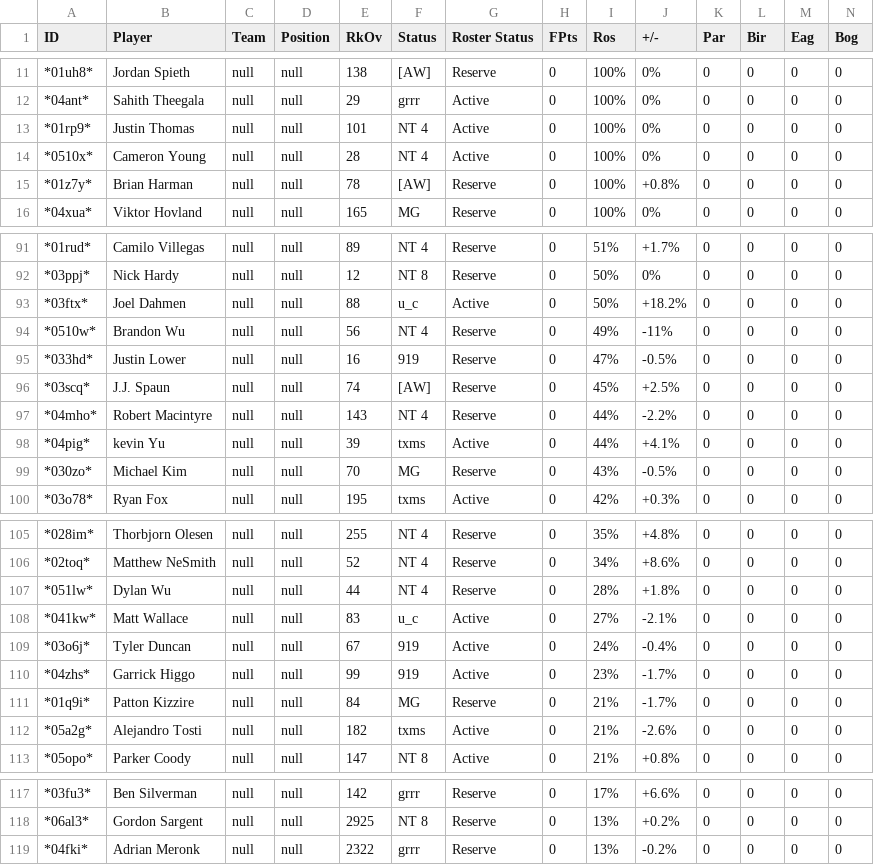
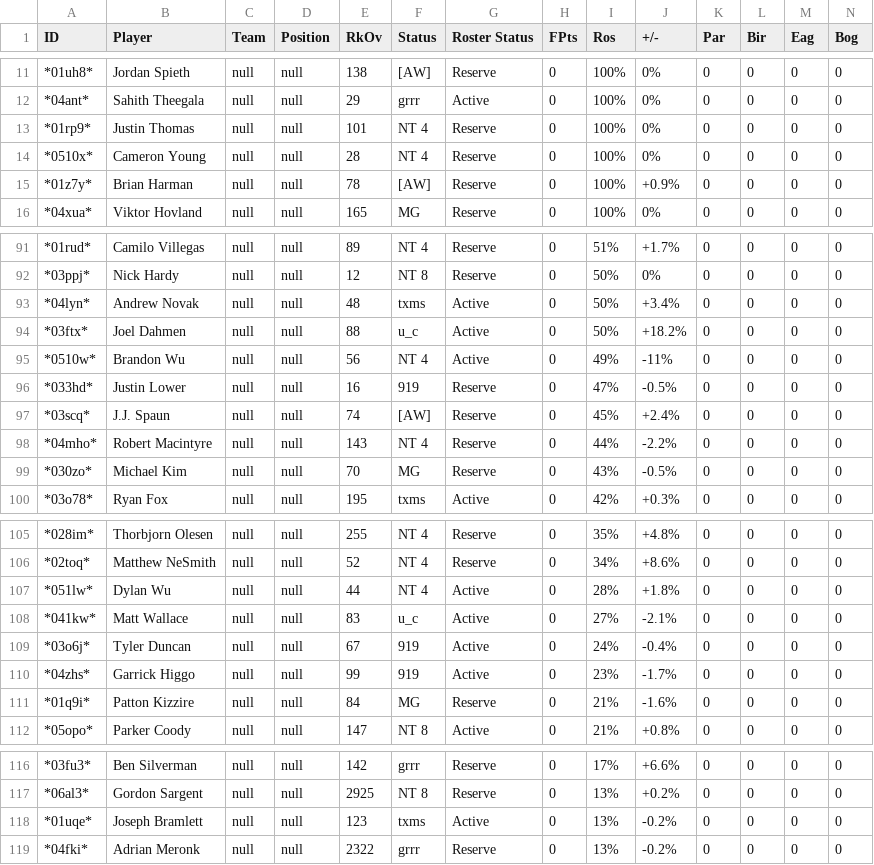
Before and after one commit to mikejackson35/fantrax, a CSV file: fantrax.csv, drawn as a sheet; only a part is shown, gaps mark what is left out; removed rows and columns are numbered as before the commit, all else as after; rows hold the shown columns only; the diff covers the shown part only; the diff names each change by its address in the sheet, - before the commit and + after, or states it on an @@ line.

Commit message:
upadte

```diff
--- a/fantrax.csv
+++ b/fantrax.csv
-G13:G14 (Roster Status): Active
+G13:G14 (Roster Status): Reserve
-J15 (+/-): +0.8%
+J15 (+/-): +0.9%
+row 93: *04lyn* | Andrew Novak | null | null | 48 | txms | Active | 0 | 50% | +3.4% | 0 | 0 | 0 | 0
-G95 (Roster Status): Reserve
+G95 (Roster Status): Active
-J97 (+/-): +2.5%
+J97 (+/-): +2.4%
-row 98: *04pig* | kevin Yu | null | null | 39 | txms | Active | 0 | 44% | +4.1% | 0 | 0 | 0 | 0
-G107 (Roster Status): Reserve
+G107 (Roster Status): Active
-J111 (+/-): -1.7%
+J111 (+/-): -1.6%
-row 112: *05a2g* | Alejandro Tosti | null | null | 182 | txms | Active | 0 | 21% | -2.6% | 0 | 0 | 0 | 0
+row 118: *01uqe* | Joseph Bramlett | null | null | 123 | txms | Active | 0 | 13% | -0.2% | 0 | 0 | 0 | 0
```
Also changed, not shown: 9 edited cells elsewhere in this file.
